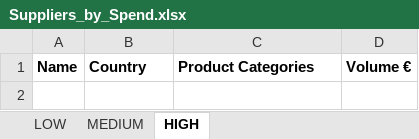
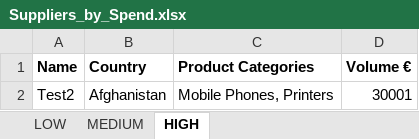
Before and after one commit to Nobralyra/Supplier_System, an Excel workbook: src/main/resources/files/Suppliers_by_Spend.xlsx, sheet HIGH, drawn as a sheet; values as stored, in another font and other column widths than the file's, no borders; the diff names each change by its address in the sheet, - before the commit and + after, or states it on an @@ line.

```diff
--- a/src/main/resources/files/Suppliers_by_Spend.xlsx (sheet HIGH)
+++ b/src/main/resources/files/Suppliers_by_Spend.xlsx (sheet HIGH)
+row 2: Test2 | Afghanistan | Mobile Phones, Printers | 30001
```
Also changed, not shown: sheet LOW, sheet MEDIUM, 8 other files.
